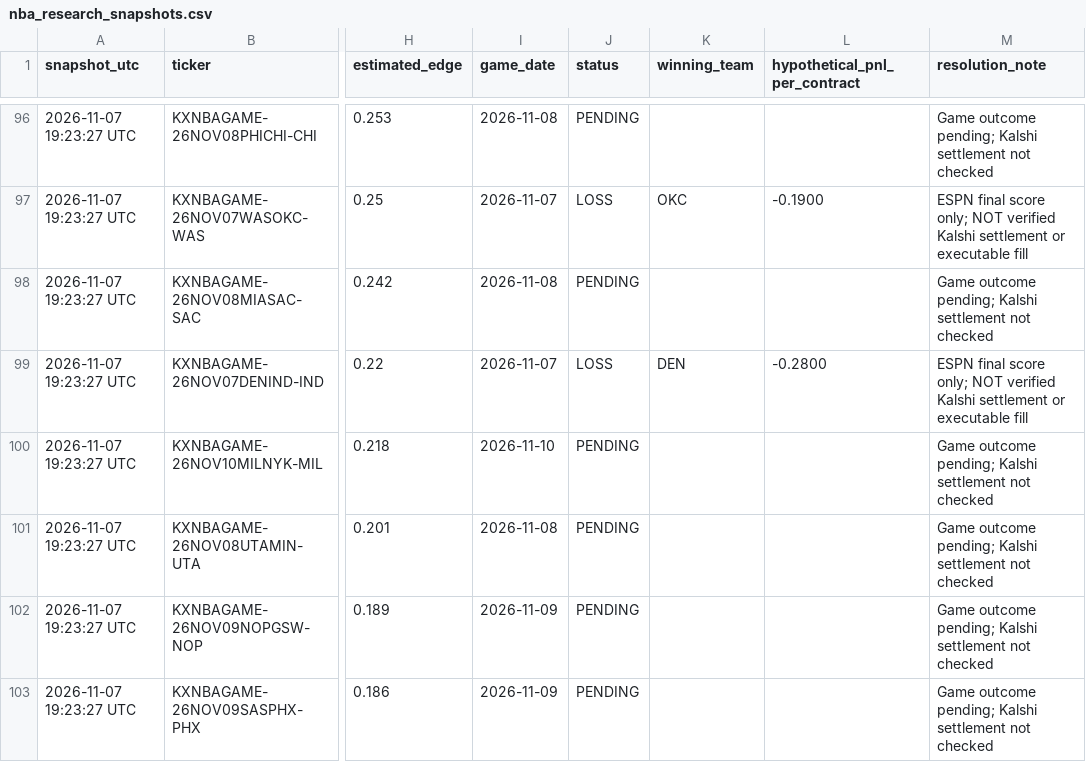
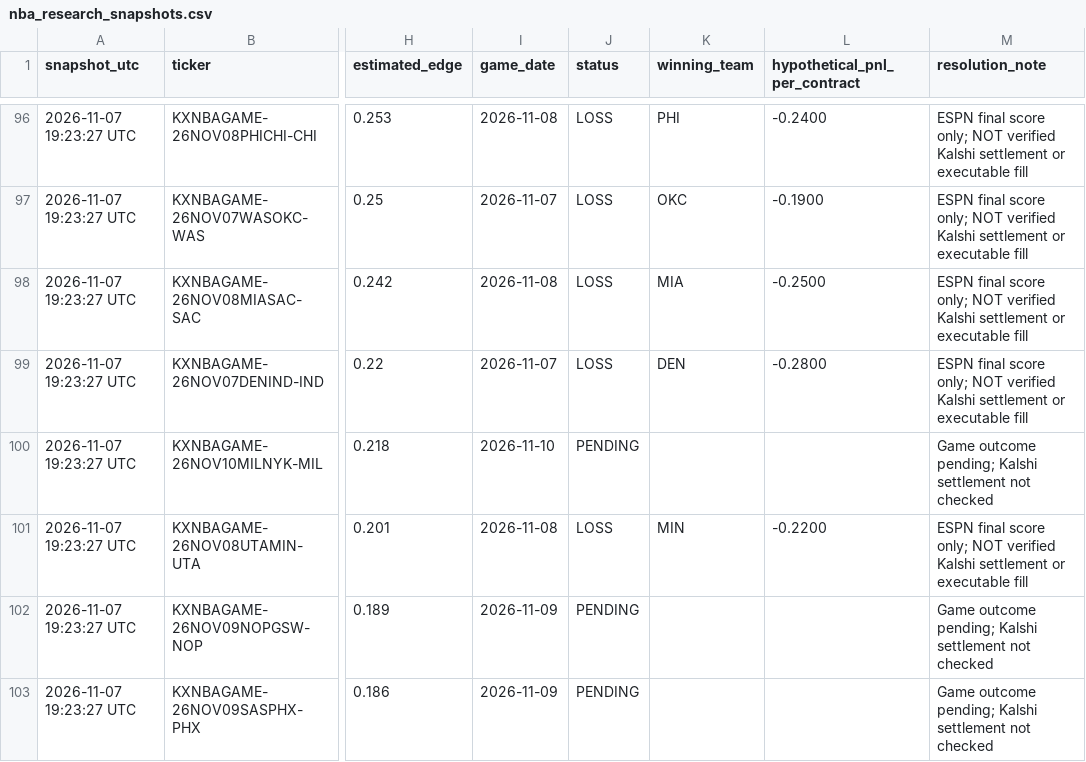
Before and after one commit to theemikebrown/kalshi-sports-edge, a CSV file: data/nba_research_snapshots.csv, drawn as a sheet; only a part is shown, gaps mark what is left out; the diff covers the shown part only; the diff names each change by its address in the sheet, - before the commit and + after, or states it on an @@ line.

```diff
--- a/data/nba_research_snapshots.csv
+++ b/data/nba_research_snapshots.csv
-J96 (status): PENDING
+J96 (status): LOSS
-K96 (winning_team): (empty)
+K96 (winning_team): PHI
-L96 (hypothetical_pnl_per_contract): (empty)
+L96 (hypothetical_pnl_per_contract): -0.2400
-M96 (resolution_note): Game outcome pending; Kalshi settlement not checked
+M96 (resolution_note): ESPN final score only; NOT verified Kalshi settlement or executable fill
-J98 (status): PENDING
+J98 (status): LOSS
-K98 (winning_team): (empty)
+K98 (winning_team): MIA
-L98 (hypothetical_pnl_per_contract): (empty)
+L98 (hypothetical_pnl_per_contract): -0.2500
-M98 (resolution_note): Game outcome pending; Kalshi settlement not checked
+M98 (resolution_note): ESPN final score only; NOT verified Kalshi settlement or executable fill
-J101 (status): PENDING
+J101 (status): LOSS
-K101 (winning_team): (empty)
+K101 (winning_team): MIN
-L101 (hypothetical_pnl_per_contract): (empty)
+L101 (hypothetical_pnl_per_contract): -0.2200
-M101 (resolution_note): Game outcome pending; Kalshi settlement not checked
+M101 (resolution_note): ESPN final score only; NOT verified Kalshi settlement or executable fill
```
Also changed, not shown: 10 added rows and 52 edited cells elsewhere in this file, 2 other files.
